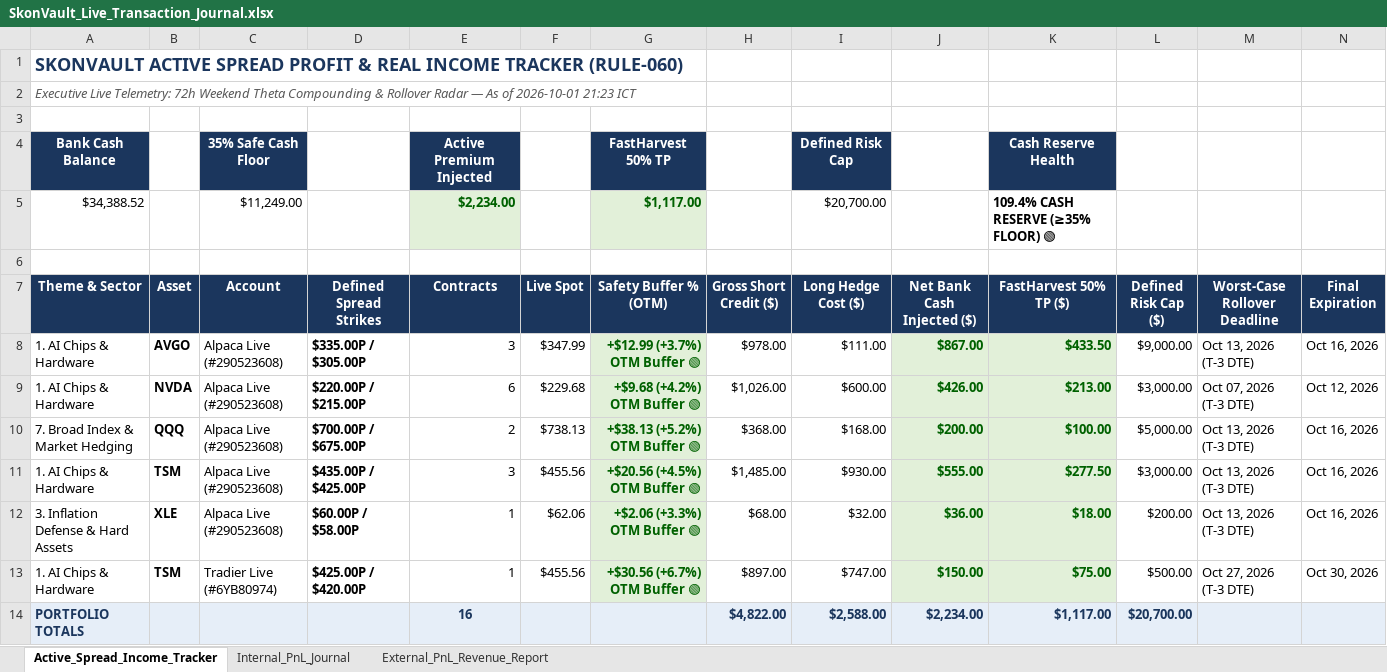
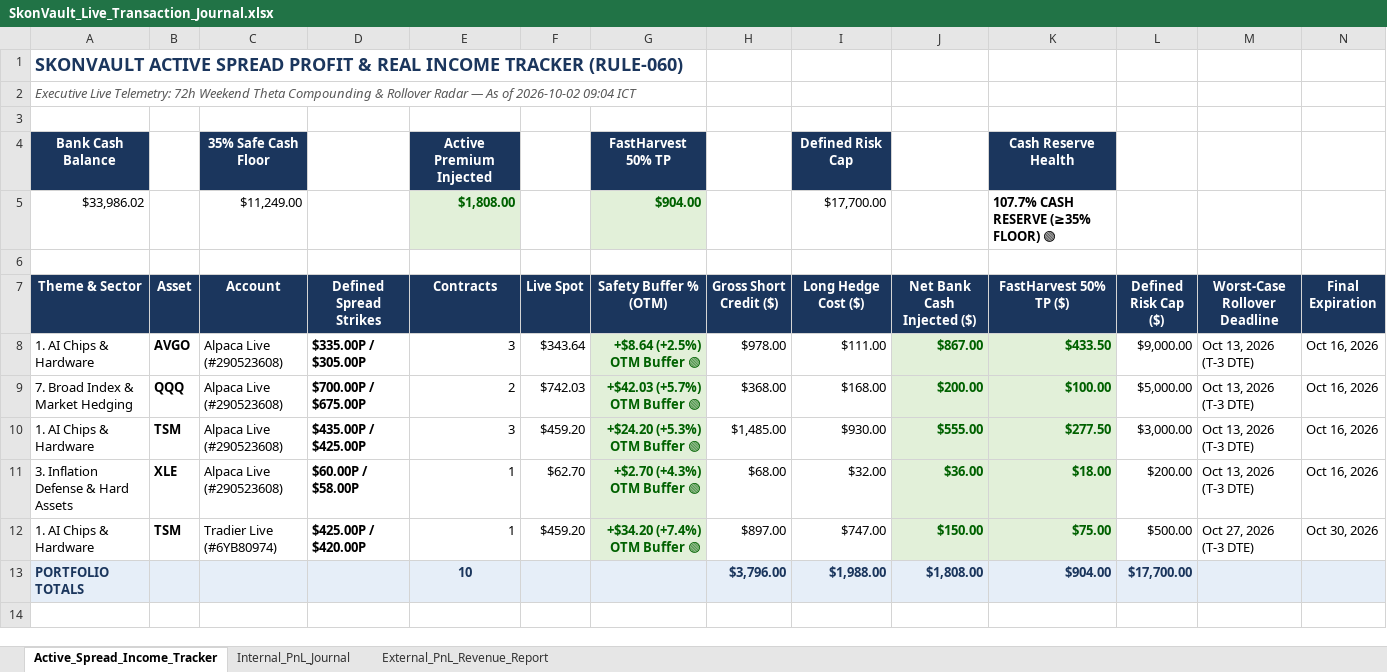
Before and after one commit to Skonph/openclaw-vault, an Excel workbook: SkonVault_Live_Transaction_Journal.xlsx, sheet Active_Spread_Income_Tracker, drawn as a sheet; only a part is shown; values as stored, in another font and other column widths than the file's, no borders; removed rows and columns are numbered as before the commit, all else as after; rows hold the shown columns only; the diff names each change by its address in the sheet, - before the commit and + after, or states it on an @@ line.

```diff
--- a/SkonVault_Live_Transaction_Journal.xlsx (sheet Active_Spread_Income_Tracker)
+++ b/SkonVault_Live_Transaction_Journal.xlsx (sheet Active_Spread_Income_Tracker)
-A2 (Theme & Sector): …As of 2026-10-01 21:23 ICT
+A2 (Theme & Sector): …As of 2026-10-02 09:04 ICT
-row 5: $34,388.52 |  | $11,249.00 |  | $2,234.00 |  | $1,117.00 |  | $20,700.00 |  | 109.4% CASH RESERVE (≥35% FLOOR) 🟢
+row 5: $33,986.02 |  | $11,249.00 |  | $1,808.00 |  | $904.00 |  | $17,700.00 |  | 107.7% CASH RESERVE (≥35% FLOOR) 🟢
-F8 (Live Spot): $347.99
+F8 (Live Spot): $343.64
-G8 (Safety Buffer % (OTM)): +$12.99 (+3.7%) OTM Buffer 🟢
+G8 (Safety Buffer % (OTM)): +$8.64 (+2.5%) OTM Buffer 🟢
-row 9: 1. AI Chips & Hardware | NVDA | Alpaca Live (#290523608) | $220.00P / $215.00P | 6 | $229.68 | +$9.68 (+4.2%) OTM Buffer 🟢 | $1,026.00 | $600.00 | $426.00 | $213.00 | $3,000.00 | Oct 07, 2026 (T-3 DTE) | Oct 12, 2026
-F9 (Live Spot): $738.13
+F9 (Live Spot): $742.03
-G9 (Safety Buffer % (OTM)): +$38.13 (+5.2%) OTM Buffer 🟢
+G9 (Safety Buffer % (OTM)): +$42.03 (+5.7%) OTM Buffer 🟢
-F10 (Live Spot): $455.56
+F10 (Live Spot): $459.20
-G10 (Safety Buffer % (OTM)): +$20.56 (+4.5%) OTM Buffer 🟢
+G10 (Safety Buffer % (OTM)): +$24.20 (+5.3%) OTM Buffer 🟢
-F11 (Live Spot): $62.06
+F11 (Live Spot): $62.70
-G11 (Safety Buffer % (OTM)): +$2.06 (+3.3%) OTM Buffer 🟢
+G11 (Safety Buffer % (OTM)): +$2.70 (+4.3%) OTM Buffer 🟢
-F12 (Live Spot): $455.56
+F12 (Live Spot): $459.20
-G12 (Safety Buffer % (OTM)): +$30.56 (+6.7%) OTM Buffer 🟢
+G12 (Safety Buffer % (OTM)): +$34.20 (+7.4%) OTM Buffer 🟢
-row 14: PORTFOLIO TOTALS |  |  |  | 16 |  |  | $4,822.00 | $2,588.00 | $2,234.00 | $1,117.00 | $20,700.00
+row 13: PORTFOLIO TOTALS |  |  |  | 10 |  |  | $3,796.00 | $1,988.00 | $1,808.00 | $904.00 | $17,700.00
```
Also changed, not shown: sheet External_PnL_Revenue_Report, sheet Internal_PnL_Journal, formulas that keep their value, SkonVault_Transaction_Journal.xlsx, shared/SkonVault_Live_Transaction_Journal.xlsx, 5 other files.
